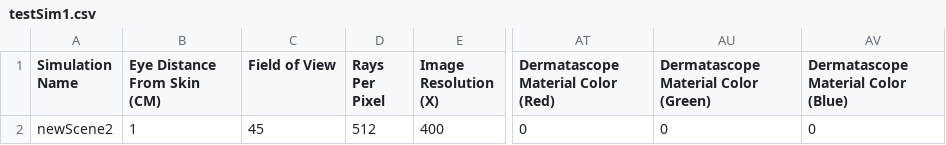
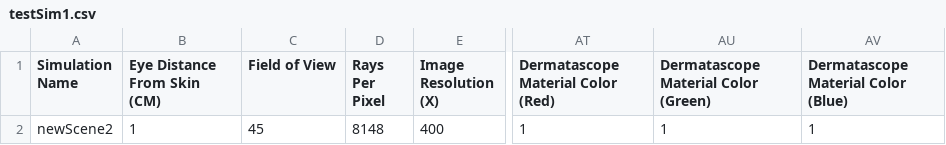
Before and after one commit to bseipp/skinrender, a CSV file: skinModelGenerator/simulations/testSim1.csv, drawn as a sheet; only a part is shown, gaps mark what is left out; the diff names each change by its address in the sheet, - before the commit and + after, or states it on an @@ line.

```diff
--- a/skinModelGenerator/simulations/testSim1.csv
+++ b/skinModelGenerator/simulations/testSim1.csv
-D2 (Rays Per Pixel): 512
+D2 (Rays Per Pixel): 8148
-AT2: 0
+AT2: 1
-AU2: 0
+AU2: 1
-AV2: 0
+AV2: 1
```
Also changed, not shown: 4 other files.
